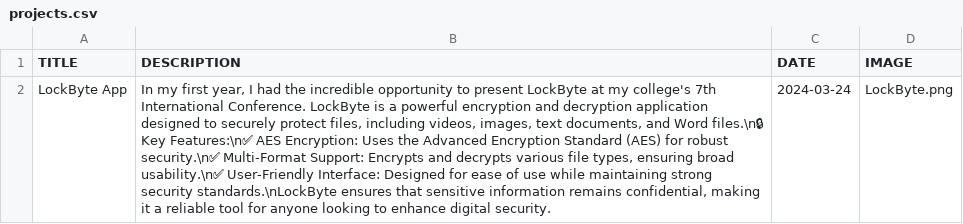
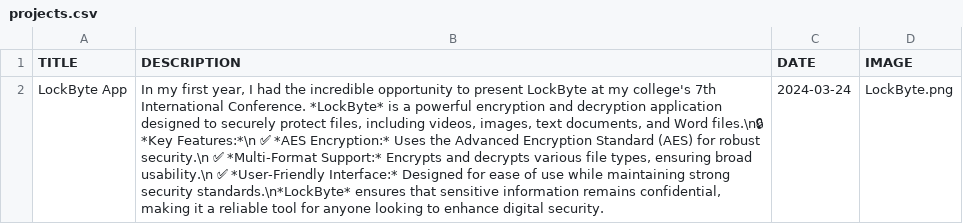
Before and after one commit to aathisudhan/aathisudhan.github.io, a CSV file: projects.csv, drawn as a sheet; the diff names each change by its address in the sheet, - before the commit and + after, or states it on an @@ line.

Commit message:
Update projects.csv

```diff
--- a/projects.csv
+++ b/projects.csv
-B2 (DESCRIPTION): …International Conference. LockByte is a powerful encryption and decryption application designed to securely protect files, including videos, images, text documents, and Word files.\n🔒 Key Features:\n✅ AES Encryption: Uses the Advanced Encryption Standard (AES) for robust security.\n✅ Multi-Format Support: Encrypts and decrypts various file types, ensuring broad usability.\n✅ User-Friendly Interface: Designed for ease of use while maintaining strong security standards.\nLockByte ensures that…
+B2 (DESCRIPTION): …International Conference. *LockByte* is a powerful encryption and decryption application designed to securely protect files, including videos, images, text documents, and Word files.\n🔒 *Key Features:*\n ✅ *AES Encryption:* Uses the Advanced Encryption Standard (AES) for robust security.\n ✅ *Multi-Format Support:* Encrypts and decrypts various file types, ensuring broad usability.\n ✅ *User-Friendly Interface:* Designed for ease of use while maintaining strong security standards.\n*LockByte* ensures that…
```
